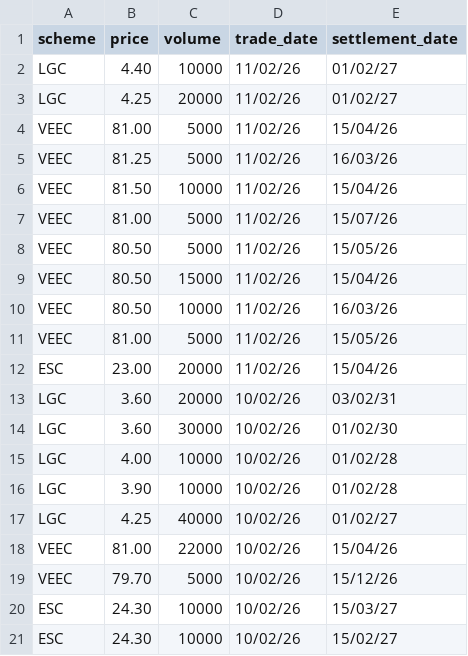
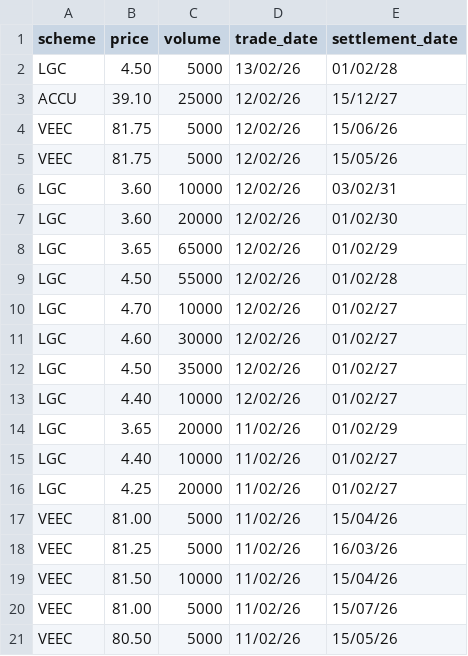
Before and after one commit to nwbort/lgc-forward-prices, a CSV file: forward_trades.csv, drawn as a sheet; only a part is shown; the shorter side is filled out with more unchanged rows; the diff covers the shown part only.

```diff
--- a/forward_trades.csv
+++ b/forward_trades.csv
@@ -1,2 +1,15 @@
 scheme,price,volume,trade_date,settlement_date
+LGC,4.50,5000,13/02/26,01/02/28
+ACCU,39.10,25000,12/02/26,15/12/27
+VEEC,81.75,5000,12/02/26,15/06/26
+VEEC,81.75,5000,12/02/26,15/05/26
+LGC,3.60,10000,12/02/26,03/02/31
+LGC,3.60,20000,12/02/26,01/02/30
+LGC,3.65,65000,12/02/26,01/02/29
+LGC,4.50,55000,12/02/26,01/02/28
+LGC,4.70,10000,12/02/26,01/02/27
+LGC,4.60,30000,12/02/26,01/02/27
+LGC,4.50,35000,12/02/26,01/02/27
+LGC,4.40,10000,12/02/26,01/02/27
+LGC,3.65,20000,11/02/26,01/02/29
 LGC,4.40,10000,11/02/26,01/02/27
```
Also changed, not shown: 13 removed rows elsewhere in this file, spot_trades.csv.
